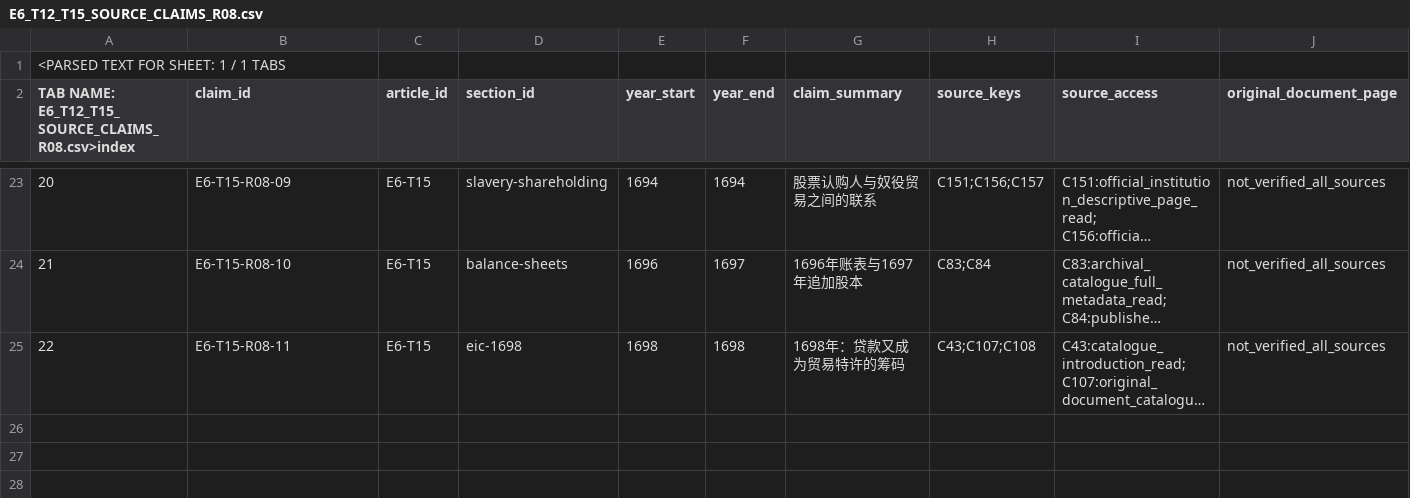
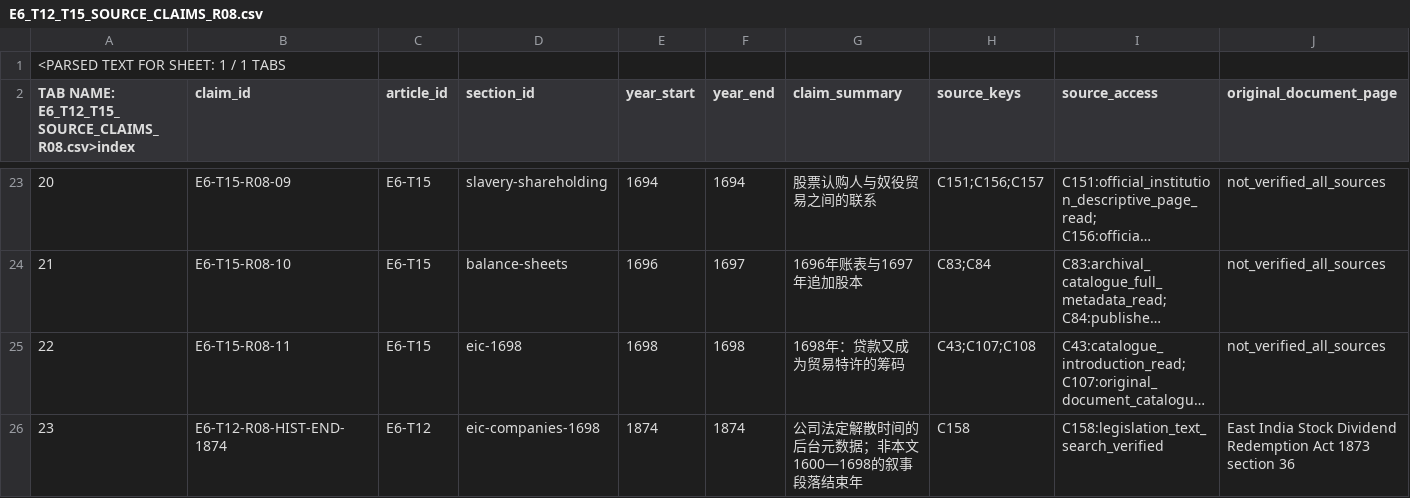
Before and after one commit to 1959124923wyz-sys/love-British-TV, a CSV file: research/periods/1600-1699/C/CURRENT/EDITORIAL/E6_T12_T15_SOURCE_CLAIMS_R08.csv, drawn as a sheet; only a part is shown, gaps mark what is left out; long unchanged cells end in …; rows hold the shown columns only; the diff names each change by its address in the sheet, - before the commit and + after, or states it on an @@ line.

Commit message:
research(C R08): bind EIC historical_end_year 1874 to statutory section 36

```diff
--- a/research/periods/1600-1699/C/CURRENT/EDITORIAL/E6_T12_T15_SOURCE_CLAIMS_R08.csv
+++ b/research/periods/1600-1699/C/CURRENT/EDITORIAL/E6_T12_T15_SOURCE_CLAIMS_R08.csv
+row 26: 23 | E6-T12-R08-HIST-END-1874 | E6-T12 | eic-companies-1698 | 1874 | 1874 | 公司法定解散时间的后台元数据；非本文1600—1698的叙事段落结束年 | C158 | C158:legislation_text_search_verified | East India Stock Dividend Redemption Act 1873 section 36
```
